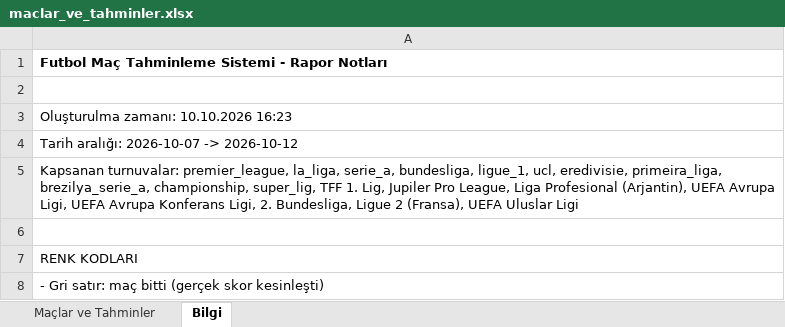
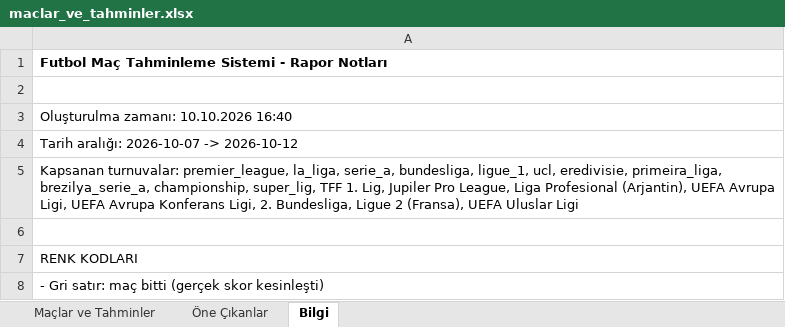
Before and after one commit to degerserranur-ops/futbol-tahmin, an Excel workbook: maclar_ve_tahminler.xlsx, sheet Bilgi, drawn as a sheet; only a part is shown; values as stored, in another font and other column widths than the file's, no borders; the diff names each change by its address in the sheet, - before the commit and + after, or states it on an @@ line.

```diff
--- a/maclar_ve_tahminler.xlsx (sheet Bilgi)
+++ b/maclar_ve_tahminler.xlsx (sheet Bilgi)
+sheet tab: Öne Çıkanlar
-A3: Oluşturulma zamanı: 10.10.2026 16:23
+A3: Oluşturulma zamanı: 10.10.2026 16:40
```
Also changed, not shown: sheet Maçlar ve Tahminler, 1 other file.
